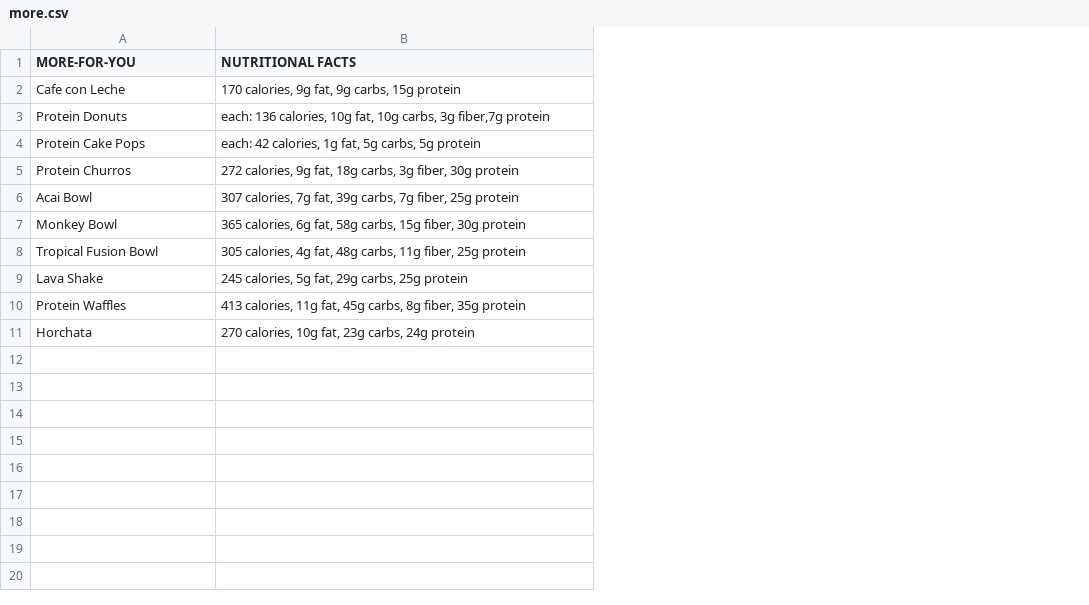
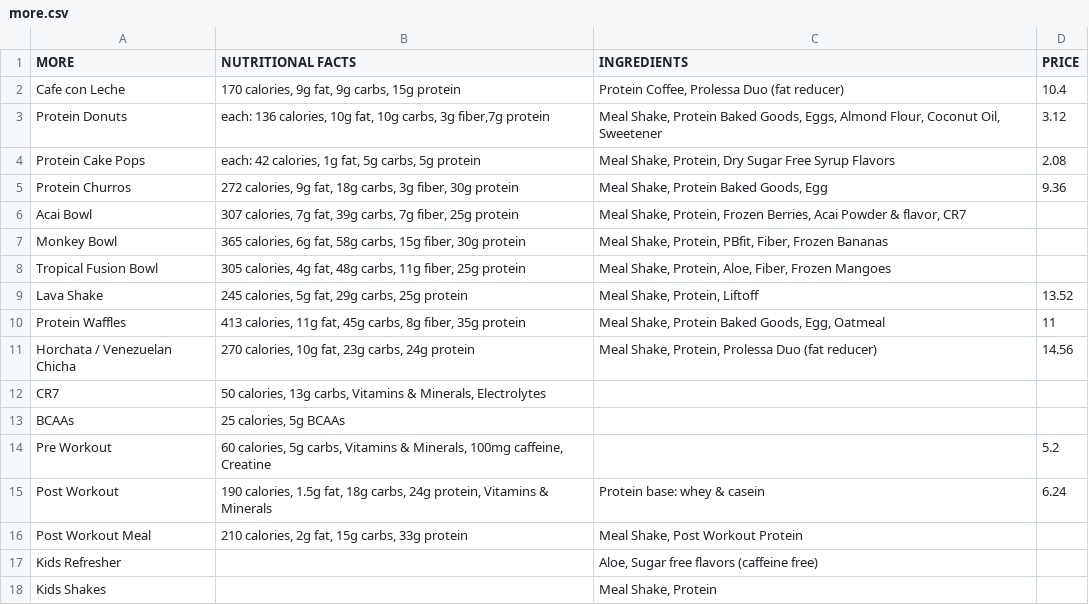
Before and after one commit to rajahwu/UP-2-U-NUTRITION, a CSV file: team_15_csv_parser/csv/more.csv, drawn as a sheet; the diff names each change by its address in the sheet, - before the commit and + after, or states it on an @@ line.

Commit message:
update csv parser

```diff
--- a/team_15_csv_parser/csv/more.csv
+++ b/team_15_csv_parser/csv/more.csv
+column C (INGREDIENTS), rows 2-11: Protein Coffee, Prolessa Duo (fat reducer) | Meal Shake, Protein Baked Goods, Eggs, Almond Flour, Coconut Oil, Sweetener | Meal Shake, Protein, Dry Sugar Free Syrup Flavors | Meal Shake, Protein Baked Goods, Egg | Meal Shake, Protein, Frozen Berries, Acai Powder & flavor, CR7 | Meal Shake, Protein, PBfit, Fiber, Frozen Bananas | Meal Shake, Protein, Aloe, Fiber, Frozen Mangoes | Meal Shake, Protein, Liftoff | Meal Shake, Protein Baked Goods, Egg, Oatmeal | Meal Shake, Protein, Prolessa Duo (fat reducer)
+column D (PRICE), rows 2-11: 10.4 | 3.12 | 2.08 | 9.36 |  |  |  | 13.52 | 11 | 14.56
-A1: MORE-FOR-YOU
+A1: MORE
-A11 (MORE): Horchata
+A11 (MORE): Horchata / Venezuelan Chicha
+row 12: CR7 | 50 calories, 13g carbs, Vitamins & Minerals, Electrolytes
+row 13: BCAAs | 25 calories, 5g BCAAs
+row 14: Pre Workout | 60 calories, 5g carbs, Vitamins & Minerals, 100mg caffeine, Creatine |  | 5.2
+row 15: Post Workout | 190 calories, 1.5g fat, 18g carbs, 24g protein, Vitamins & Minerals | Protein base: whey & casein | 6.24
+row 16: Post Workout Meal | 210 calories, 2g fat, 15g carbs, 33g protein | Meal Shake, Post Workout Protein
+row 17: Kids Refresher |  | Aloe, Sugar free flavors (caffeine free)
+row 18: Kids Shakes |  | Meal Shake, Protein
```
Also changed, not shown: team_15_csv_parser/csv/insaniteas.csv, 30 other files.
